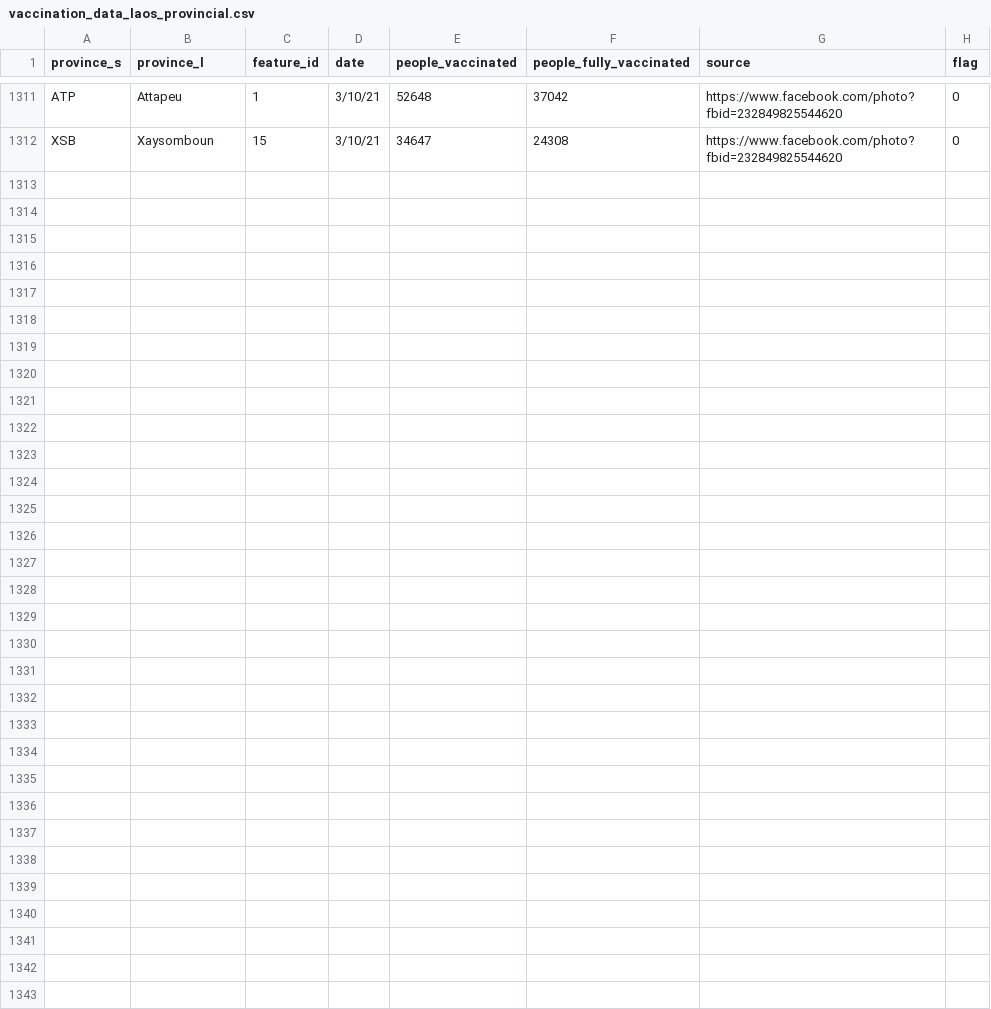
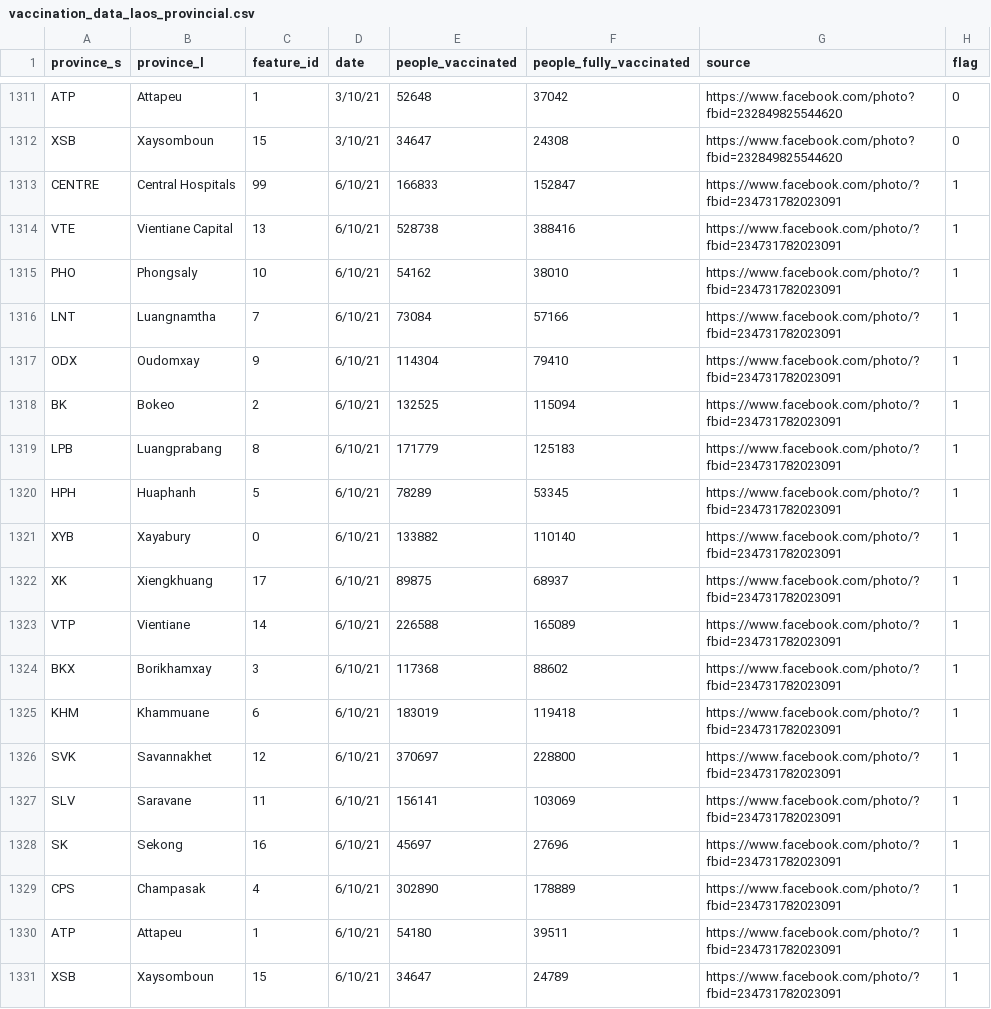
Before and after one commit to douangtavanh/covid-19-data-laos, a CSV file: data/vaccination_data_laos_provincial.csv, drawn as a sheet; only a part is shown, gaps mark what is left out.

Commit message:
update data

```diff
--- a/data/vaccination_data_laos_provincial.csv
+++ b/data/vaccination_data_laos_provincial.csv
@@ -1312 +1312,20 @@ ATP,Attapeu,1,3/10/21,52648,37042,https://www.facebook.com/photo?fbid=2328498255
 XSB,Xaysomboun,15,3/10/21,34647,24308,https://www.facebook.com/photo?fbid=232849825544620,0
+CENTRE,Central Hospitals,99,6/10/21,166833,152847,https://www.facebook.com/photo/?fbid=234731782023091,1
+VTE,Vientiane Capital,13,6/10/21,528738,388416,https://www.facebook.com/photo/?fbid=234731782023091,1
+PHO,Phongsaly,10,6/10/21,54162,38010,https://www.facebook.com/photo/?fbid=234731782023091,1
+LNT,Luangnamtha,7,6/10/21,73084,57166,https://www.facebook.com/photo/?fbid=234731782023091,1
+ODX,Oudomxay,9,6/10/21,114304,79410,https://www.facebook.com/photo/?fbid=234731782023091,1
+BK,Bokeo,2,6/10/21,132525,115094,https://www.facebook.com/photo/?fbid=234731782023091,1
+LPB,Luangprabang,8,6/10/21,171779,125183,https://www.facebook.com/photo/?fbid=234731782023091,1
+HPH,Huaphanh,5,6/10/21,78289,53345,https://www.facebook.com/photo/?fbid=234731782023091,1
+XYB,Xayabury,0,6/10/21,133882,110140,https://www.facebook.com/photo/?fbid=234731782023091,1
+XK,Xiengkhuang,17,6/10/21,89875,68937,https://www.facebook.com/photo/?fbid=234731782023091,1
+VTP,Vientiane,14,6/10/21,226588,165089,https://www.facebook.com/photo/?fbid=234731782023091,1
+BKX,Borikhamxay,3,6/10/21,117368,88602,https://www.facebook.com/photo/?fbid=234731782023091,1
+KHM,Khammuane,6,6/10/21,183019,119418,https://www.facebook.com/photo/?fbid=234731782023091,1
+SVK,Savannakhet,12,6/10/21,370697,228800,https://www.facebook.com/photo/?fbid=234731782023091,1
+SLV,Saravane,11,6/10/21,156141,103069,https://www.facebook.com/photo/?fbid=234731782023091,1
+SK,Sekong,16,6/10/21,45697,27696,https://www.facebook.com/photo/?fbid=234731782023091,1
+CPS,Champasak,4,6/10/21,302890,178889,https://www.facebook.com/photo/?fbid=234731782023091,1
+ATP,Attapeu,1,6/10/21,54180,39511,https://www.facebook.com/photo/?fbid=234731782023091,1
+XSB,Xaysomboun,15,6/10/21,34647,24789,https://www.facebook.com/photo/?fbid=234731782023091,1
```
Also changed, not shown: 1 other file.
